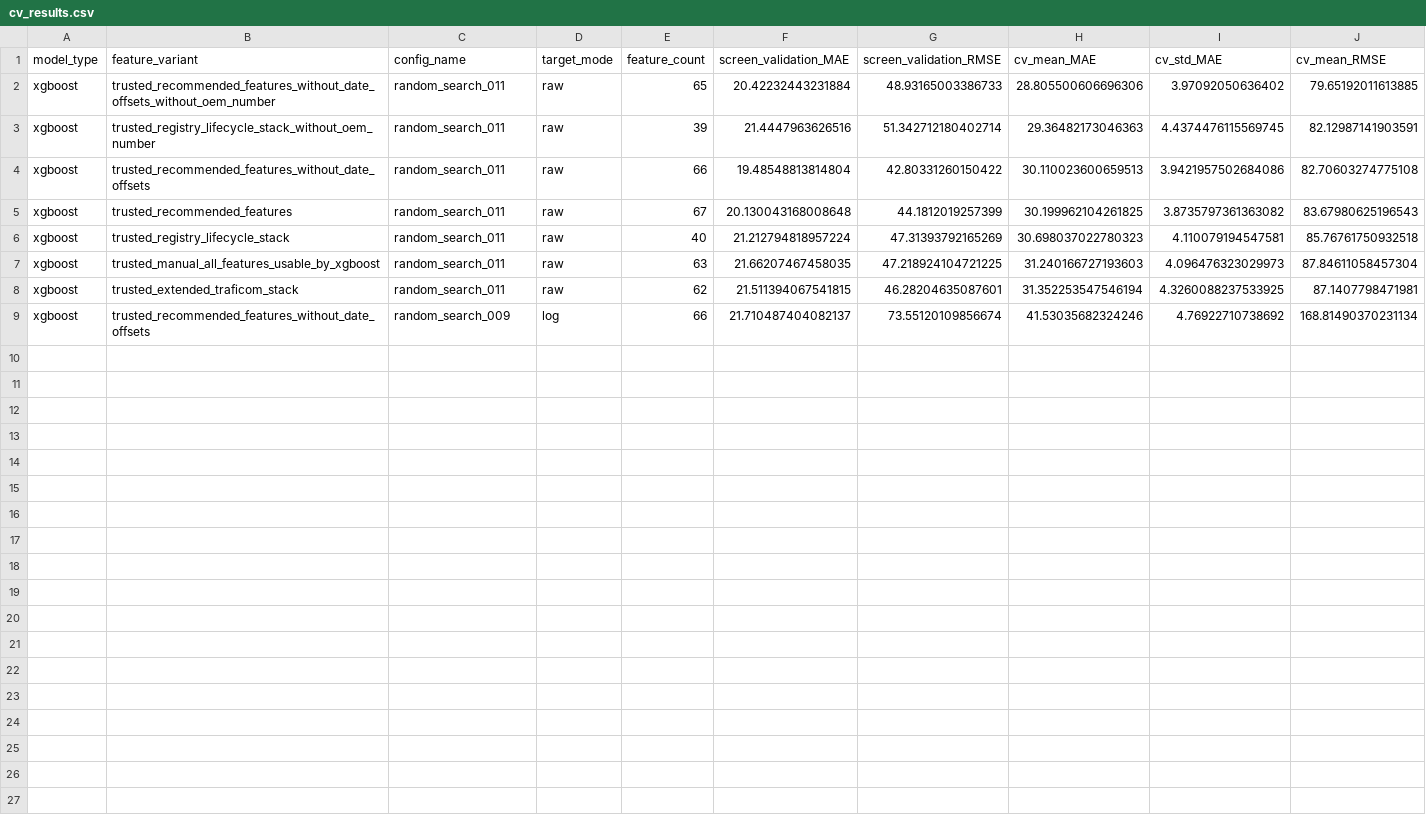
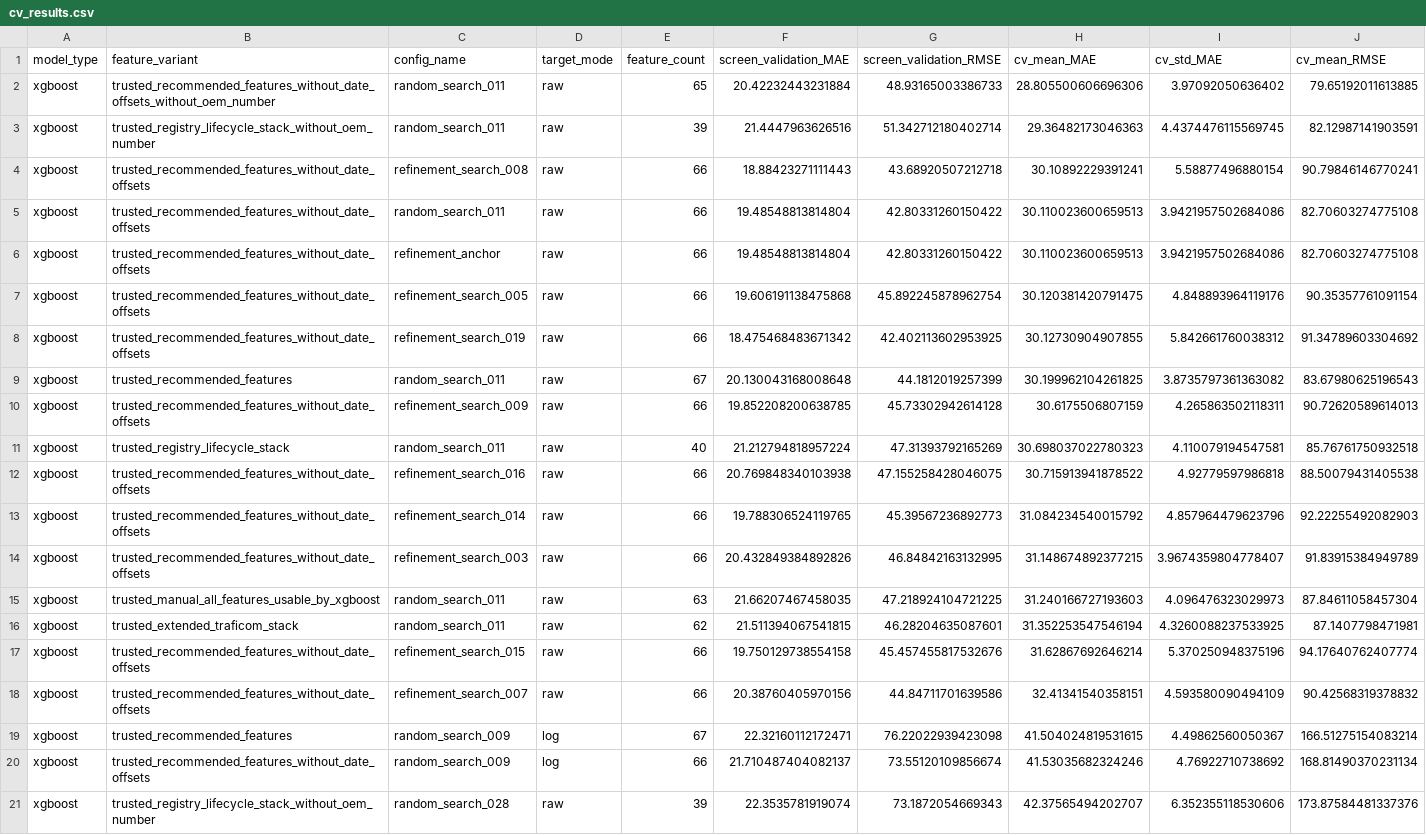
Before and after one commit to Riteshbhandarii/DPPM, a CSV file: artifacts/xgboost_tuning/cv_results.csv, drawn as a sheet; only a part is shown; rows hold the shown columns only; the diff names each change by its address in the sheet, - before the commit and + after, or states it on an @@ line.

Commit message:
final tuning results

```diff
--- a/artifacts/xgboost_tuning/cv_results.csv
+++ b/artifacts/xgboost_tuning/cv_results.csv
+row 4: xgboost | trusted_recommended_features_without_date_offsets | refinement_search_008 | raw | 66 | 18.88423271111443 | 43.68920507212718 | 30.10892229391241 | 5.58877496880154 | 90.79846146770241
+row 6: xgboost | trusted_recommended_features_without_date_offsets | refinement_anchor | raw | 66 | 19.48548813814804 | 42.80331260150422 | 30.110023600659513 | 3.9421957502684086 | 82.70603274775108
+row 7: xgboost | trusted_recommended_features_without_date_offsets | refinement_search_005 | raw | 66 | 19.606191138475868 | 45.892245878962754 | 30.120381420791475 | 4.848893964119176 | 90.35357761091154
+row 8: xgboost | trusted_recommended_features_without_date_offsets | refinement_search_019 | raw | 66 | 18.475468483671342 | 42.402113602953925 | 30.12730904907855 | 5.842661760038312 | 91.34789603304692
+row 10: xgboost | trusted_recommended_features_without_date_offsets | refinement_search_009 | raw | 66 | 19.852208200638785 | 45.73302942614128 | 30.6175506807159 | 4.265863502118311 | 90.72620589614013
+row 12: xgboost | trusted_recommended_features_without_date_offsets | refinement_search_016 | raw | 66 | 20.769848340103938 | 47.155258428046075 | 30.715913941878522 | 4.92779597986818 | 88.50079431405538
+row 13: xgboost | trusted_recommended_features_without_date_offsets | refinement_search_014 | raw | 66 | 19.788306524119765 | 45.39567236892773 | 31.084234540015792 | 4.857964479623796 | 92.22255492082903
+row 14: xgboost | trusted_recommended_features_without_date_offsets | refinement_search_003 | raw | 66 | 20.432849384892826 | 46.84842163132995 | 31.148674892377215 | 3.9674359804778407 | 91.83915384949789
+row 17: xgboost | trusted_recommended_features_without_date_offsets | refinement_search_015 | raw | 66 | 19.750129738554158 | 45.457455817532676 | 31.62867692646214 | 5.370250948375196 | 94.17640762407774
+row 18: xgboost | trusted_recommended_features_without_date_offsets | refinement_search_007 | raw | 66 | 20.38760405970156 | 44.84711701639586 | 32.41341540358151 | 4.593580090494109 | 90.42568319378832
+row 19: xgboost | trusted_recommended_features | random_search_009 | log | 67 | 22.32160112172471 | 76.22022939423098 | 41.504024819531615 | 4.49862560050367 | 166.51275154083214
+row 21: xgboost | trusted_registry_lifecycle_stack_without_oem_number | random_search_028 | raw | 39 | 22.3535781919074 | 73.1872054669343 | 42.37565494202707 | 6.352355118530606 | 173.87584481337376
```
Also changed, not shown: 7 other files.
